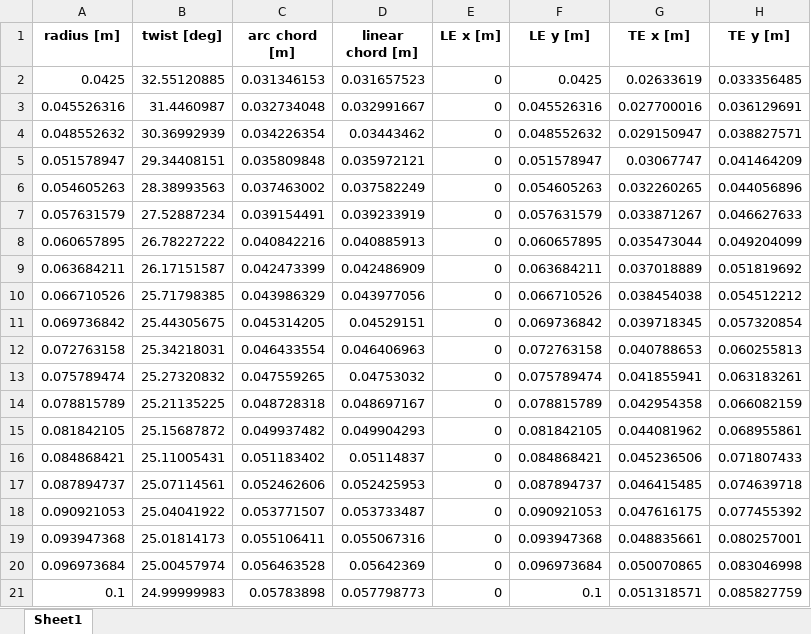
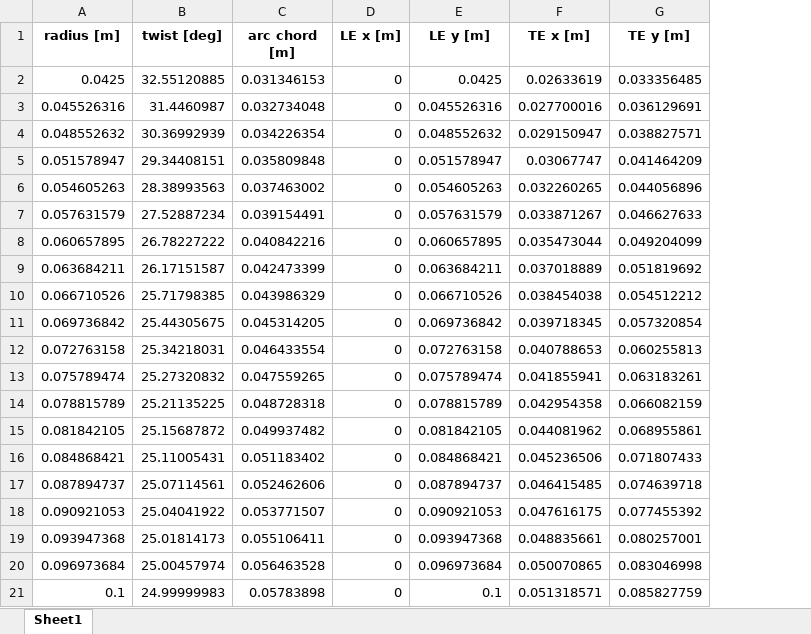
Before and after one commit to noah1235/BEMT_Calcs, an Excel workbook: airfoil_data/Eppler E63/blade_geo/nblades=6/thickness=0.025/hub_diameter=0.085/target_CFM=250/airfoil_data.xlsx, sheet Sheet1, drawn as a sheet; values as stored, in another font and other column widths than the file's, no borders; the diff names each change by its address in the sheet, - before the commit and + after, or states it on an @@ line.

```diff
--- a/airfoil_data/Eppler E63/blade_geo/nblades=6/thickness=0.025/hub_diameter=0.085/target_CFM=250/airfoil_data.xlsx (sheet Sheet1)
+++ b/airfoil_data/Eppler E63/blade_geo/nblades=6/thickness=0.025/hub_diameter=0.085/target_CFM=250/airfoil_data.xlsx (sheet Sheet1)
-column D (linear chord [m]), rows 2-21: 0.031657523 | 0.032991667 | 0.03443462 | 0.035972121 | 0.037582249 | 0.039233919 | 0.040885913 | 0.042486909 | 0.043977056 | 0.04529151 | 0.046406963 | 0.04753032 | 0.048697167 | 0.049904293 | 0.05114837 | 0.052425953 | 0.053733487 | 0.055067316 | 0.05642369 | 0.057798773
```
Also changed, not shown: 17 other files.
